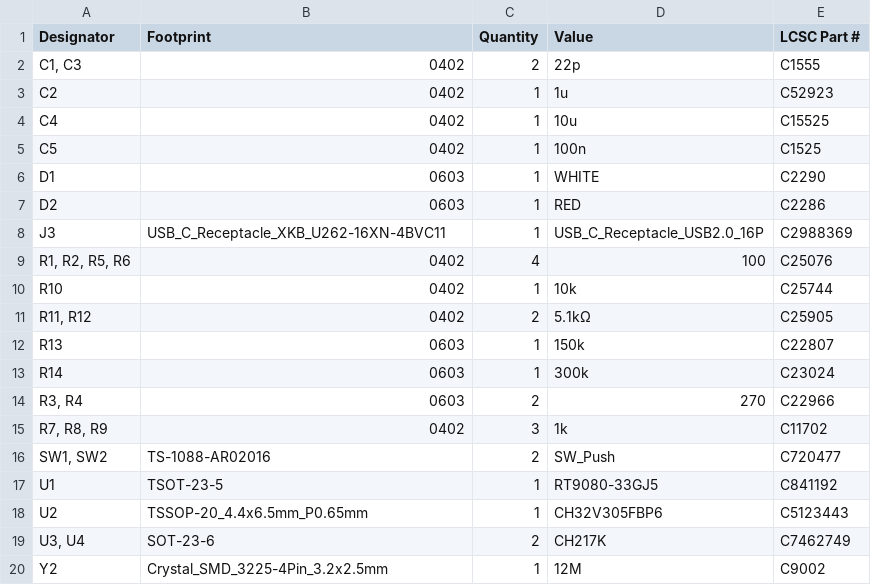
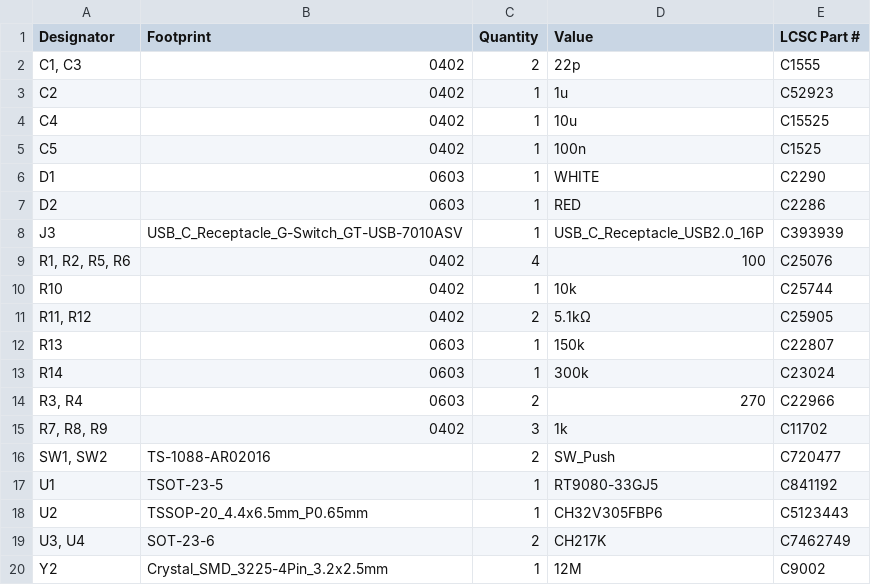
Before and after one commit to 21km43/WCH-LinkE-Mini, a CSV file: production/bom.csv, drawn as a sheet.

```diff
--- a/production/bom.csv
+++ b/production/bom.csv
@@ -7,3 +7,3 @@ D1,0603,1,WHITE,C2290
 D2,0603,1,RED,C2286
-J3,USB_C_Receptacle_XKB_U262-16XN-4BVC11,1,USB_C_Receptacle_USB2.0_16P,C2988369
+J3,USB_C_Receptacle_G-Switch_GT-USB-7010ASV,1,USB_C_Receptacle_USB2.0_16P,C393939
 "R1, R2, R5, R6",0402,4,100,C25076
```
Also changed, not shown: production/positions.csv, 5 other files.
